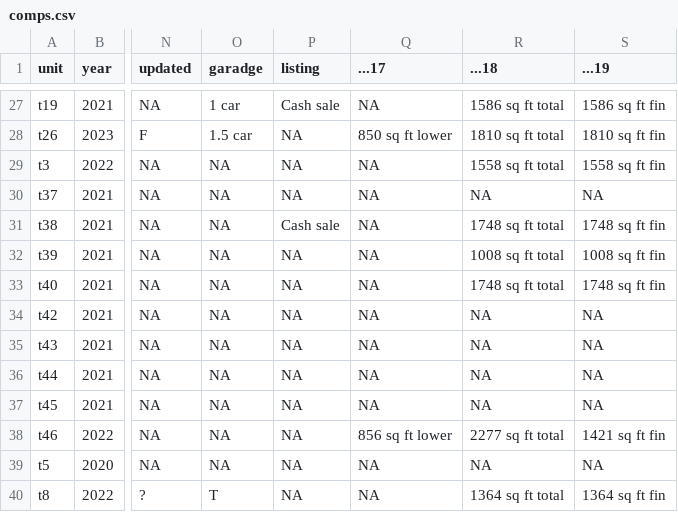
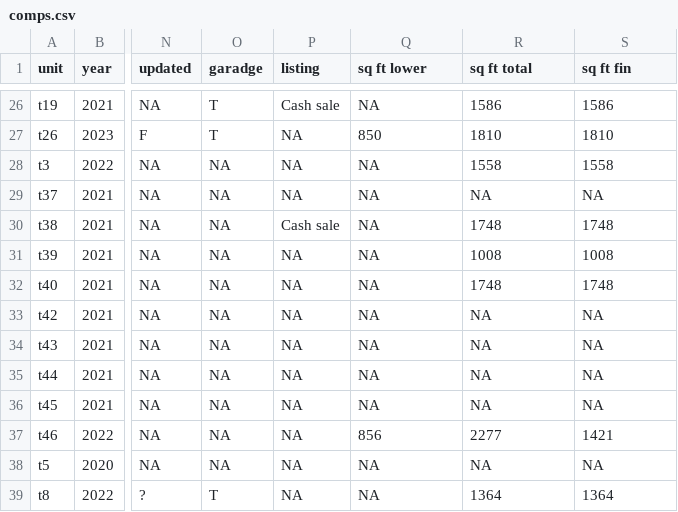
Before and after one commit to judgelord/comps, a CSV file: data/comps.csv, drawn as a sheet; only a part is shown, gaps mark what is left out; addresses are those after the commit; the diff covers the shown part only; the diff names each change by its address in the sheet, - before the commit and + after, or states it on an @@ line.

```diff
--- a/data/comps.csv
+++ b/data/comps.csv
-Q1: ...17
+Q1: sq ft lower
-R1: ...18
+R1: sq ft total
-S1: ...19
+S1: sq ft fin
-O26 (garadge): 1 car
+O26 (garadge): T
-R26 (sq ft total): 1586 sq ft total
+R26 (sq ft total): 1586
-S26 (sq ft fin): 1586 sq ft fin
+S26 (sq ft fin): 1586
-O27 (garadge): 1.5 car
+O27 (garadge): T
-Q27 (sq ft lower): 850 sq ft lower
+Q27 (sq ft lower): 850
-R27 (sq ft total): 1810 sq ft total
+R27 (sq ft total): 1810
-S27 (sq ft fin): 1810 sq ft fin
+S27 (sq ft fin): 1810
-R28 (sq ft total): 1558 sq ft total
+R28 (sq ft total): 1558
-S28 (sq ft fin): 1558 sq ft fin
+S28 (sq ft fin): 1558
-R30 (sq ft total): 1748 sq ft total
+R30 (sq ft total): 1748
-S30 (sq ft fin): 1748 sq ft fin
+S30 (sq ft fin): 1748
-R31 (sq ft total): 1008 sq ft total
+R31 (sq ft total): 1008
-S31 (sq ft fin): 1008 sq ft fin
+S31 (sq ft fin): 1008
-R32 (sq ft total): 1748 sq ft total
+R32 (sq ft total): 1748
-S32 (sq ft fin): 1748 sq ft fin
+S32 (sq ft fin): 1748
-Q37 (sq ft lower): 856 sq ft lower
+Q37 (sq ft lower): 856
-R37 (sq ft total): 2277 sq ft total
+R37 (sq ft total): 2277
-S37 (sq ft fin): 1421 sq ft fin
+S37 (sq ft fin): 1421
-R39 (sq ft total): 1364 sq ft total
+R39 (sq ft total): 1364
-S39 (sq ft fin): 1364 sq ft fin
+S39 (sq ft fin): 1364
```
Also changed, not shown: 1 removed row and 56 edited cells elsewhere in this file, 7 other files.
